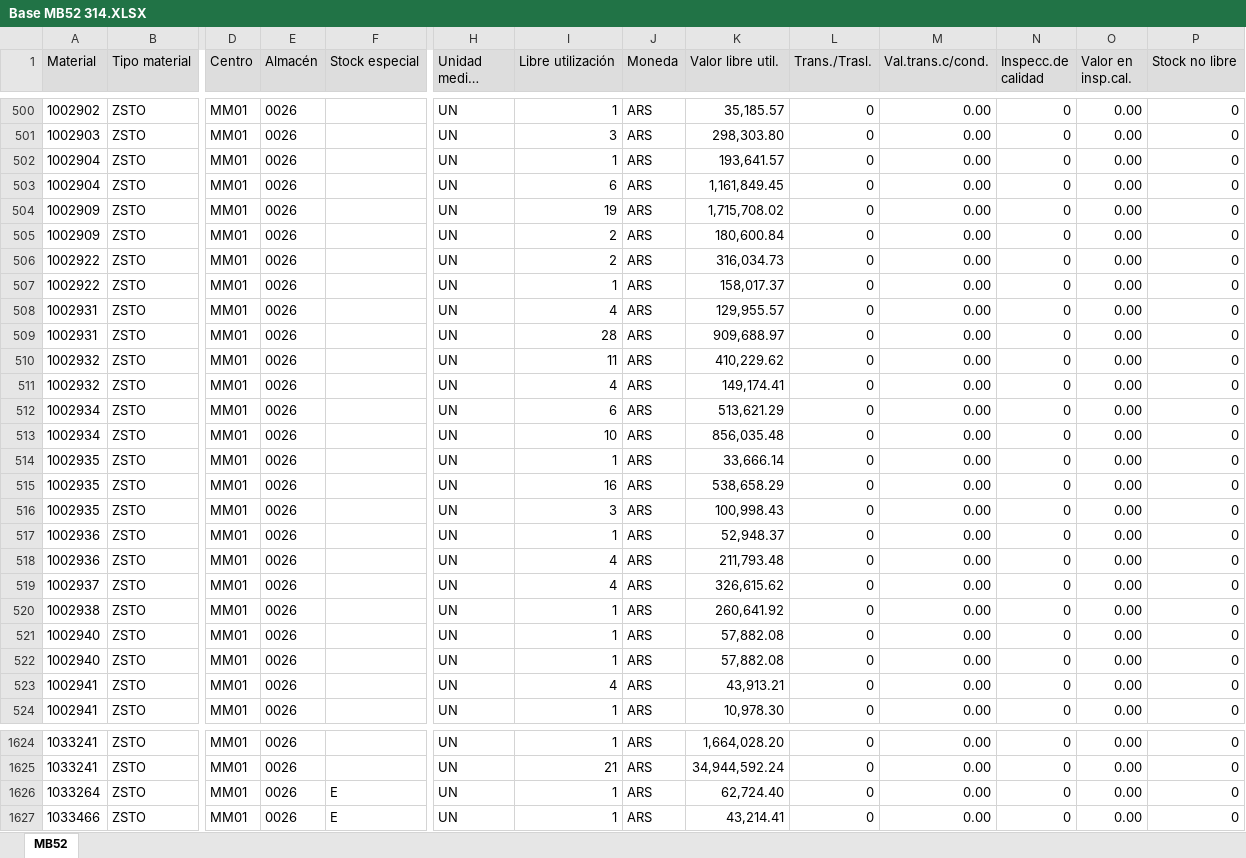
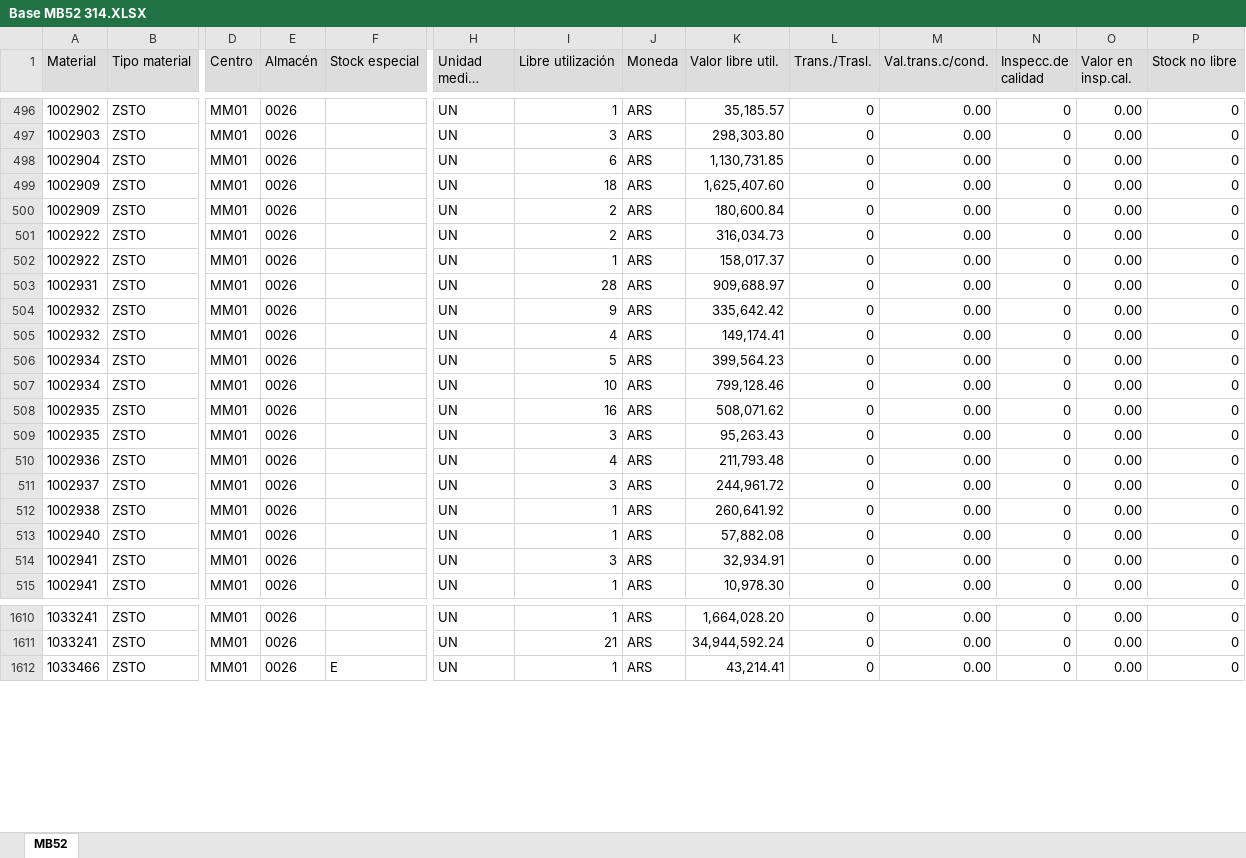
Before and after one commit to Abastecimiento-milicic/abast-milicic.github.io, an Excel workbook: data/Almacen MB52/Base MB52 314.XLSX, sheet MB52, drawn as a sheet; only a part is shown, gaps mark what is left out; long unchanged cells end in …; values as stored, in another font and other column widths than the file's, no borders; removed rows and columns are numbered as before the commit, all else as after; rows hold the shown columns only; the diff covers the shown part only; the diff names each change by its address in the sheet, - before the commit and + after, or states it on an @@ line.

```diff
--- a/data/Almacen MB52/Base MB52 314.XLSX (sheet MB52)
+++ b/data/Almacen MB52/Base MB52 314.XLSX (sheet MB52)
-row 502: 1002904 | ZSTO | MM01 | 0026 |  | UN | 1 | ARS | 193,641.57 | 0 | 0.00 | 0 | 0.00 | 0
-K498 (Valor libre util.): 1,161,849.45
+K498 (Valor libre util.): 1,130,731.85
-I499 (Libre utilización): 19
+I499 (Libre utilización): 18
-K499 (Valor libre util.): 1,715,708.02
+K499 (Valor libre util.): 1,625,407.60
-row 508: 1002931 | ZSTO | MM01 | 0026 |  | UN | 4 | ARS | 129,955.57 | 0 | 0.00 | 0 | 0.00 | 0
-I504 (Libre utilización): 11
+I504 (Libre utilización): 9
-K504 (Valor libre util.): 410,229.62
+K504 (Valor libre util.): 335,642.42
-I506 (Libre utilización): 6
+I506 (Libre utilización): 5
-K506 (Valor libre util.): 513,621.29
+K506 (Valor libre util.): 399,564.23
-K507 (Valor libre util.): 856,035.48
+K507 (Valor libre util.): 799,128.46
-row 514: 1002935 | ZSTO | MM01 | 0026 |  | UN | 1 | ARS | 33,666.14 | 0 | 0.00 | 0 | 0.00 | 0
-K508 (Valor libre util.): 538,658.29
+K508 (Valor libre util.): 508,071.62
-K509 (Valor libre util.): 100,998.43
+K509 (Valor libre util.): 95,263.43
-row 517: 1002936 | ZSTO | MM01 | 0026 |  | UN | 1 | ARS | 52,948.37 | 0 | 0.00 | 0 | 0.00 | 0
-I511 (Libre utilización): 4
+I511 (Libre utilización): 3
-K511 (Valor libre util.): 326,615.62
+K511 (Valor libre util.): 244,961.72
-row 521: 1002940 | ZSTO | MM01 | 0026 |  | UN | 1 | ARS | 57,882.08 | 0 | 0.00 | 0 | 0.00 | 0
-I514 (Libre utilización): 4
+I514 (Libre utilización): 3
-K514 (Valor libre util.): 43,913.21
+K514 (Valor libre util.): 32,934.91
-row 1626: 1033264 | ZSTO | MM01 | 0026 | E | UN | 1 | ARS | 62,724.40 | 0 | 0.00 | 0 | 0.00 | 0
```
Also changed, not shown: 4 added rows, 15 removed rows and 182 edited cells elsewhere in this sheet, data/Almacen MB52/Base MB52 374.XLSX, data/Almacen MB52/Combinados/Base MB52 314 - Combinado.xlsx, 56 other files.
